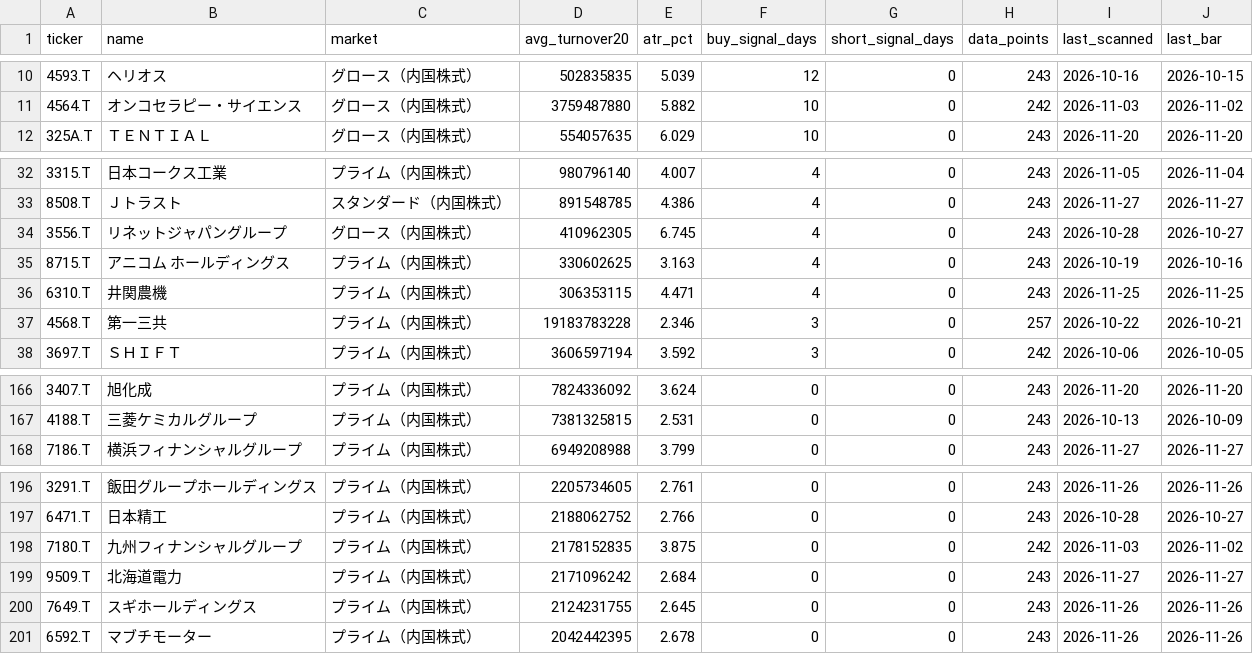
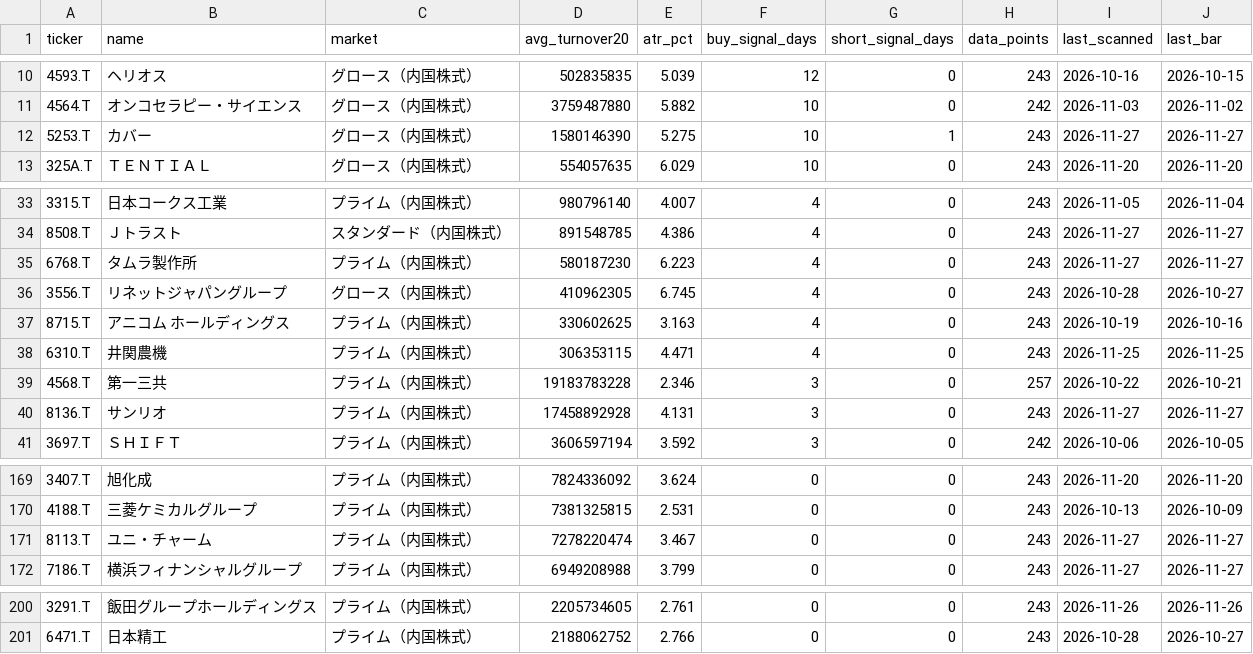
Before and after one commit to cafemarlsurf727-cell/daytrade-screener, a CSV file: tickers_200.csv, drawn as a sheet; only a part is shown, gaps mark what is left out.

```diff
--- a/tickers_200.csv
+++ b/tickers_200.csv
@@ -11,2 +11,3 @@ ticker,name,market,avg_turnover20,atr_pct,buy_signal_days,short_signal_days,data
 4564.T,オンコセラピー・サイエンス,グロース（内国株式）,3759487880,5.882,10,0,242,2026-11-03,2026-11-02
+5253.T,カバー,グロース（内国株式）,1580146390,5.275,10,1,243,2026-11-27,2026-11-27
 325A.T,ＴＥＮＴＩＡＬ,グロース（内国株式）,554057635,6.029,10,0,243,2026-11-20,2026-11-20
@@ -33,2 +34,3 @@ ticker,name,market,avg_turnover20,atr_pct,buy_signal_days,short_signal_days,data
 8508.T,Ｊトラスト,スタンダード（内国株式）,891548785,4.386,4,0,243,2026-11-27,2026-11-27
+6768.T,タムラ製作所,プライム（内国株式）,580187230,6.223,4,0,243,2026-11-27,2026-11-27
 3556.T,リネットジャパングループ,グロース（内国株式）,410962305,6.745,4,0,243,2026-10-28,2026-10-27
@@ -37,2 +39,3 @@ ticker,name,market,avg_turnover20,atr_pct,buy_signal_days,short_signal_days,data
 4568.T,第一三共,プライム（内国株式）,19183783228,2.346,3,0,257,2026-10-22,2026-10-21
+8136.T,サンリオ,プライム（内国株式）,17458892928,4.131,3,0,243,2026-11-27,2026-11-27
 3697.T,ＳＨＩＦＴ,プライム（内国株式）,3606597194,3.592,3,0,242,2026-10-06,2026-10-05
@@ -167,2 +170,3 @@ ticker,name,market,avg_turnover20,atr_pct,buy_signal_days,short_signal_days,data
 4188.T,三菱ケミカルグループ,プライム（内国株式）,7381325815,2.531,0,0,243,2026-10-13,2026-10-09
+8113.T,ユニ・チャーム,プライム（内国株式）,7278220474,3.467,0,0,243,2026-11-27,2026-11-27
 7186.T,横浜フィナンシャルグループ,プライム（内国株式）,6949208988,3.799,0,0,243,2026-11-27,2026-11-27
@@ -197,5 +201 @@ ticker,name,market,avg_turnover20,atr_pct,buy_signal_days,short_signal_days,data
 6471.T,日本精工,プライム（内国株式）,2188062752,2.766,0,0,243,2026-10-28,2026-10-27
-7180.T,九州フィナンシャルグループ,プライム（内国株式）,2178152835,3.875,0,0,242,2026-11-03,2026-11-02
-9509.T,北海道電力,プライム（内国株式）,2171096242,2.684,0,0,243,2026-11-27,2026-11-27
-7649.T,スギホールディングス,プライム（内国株式）,2124231755,2.645,0,0,243,2026-11-26,2026-11-26
-6592.T,マブチモーター,プライム（内国株式）,2042442395,2.678,0,0,243,2026-11-26,2026-11-26
```
Also changed, not shown: 1 other file.
